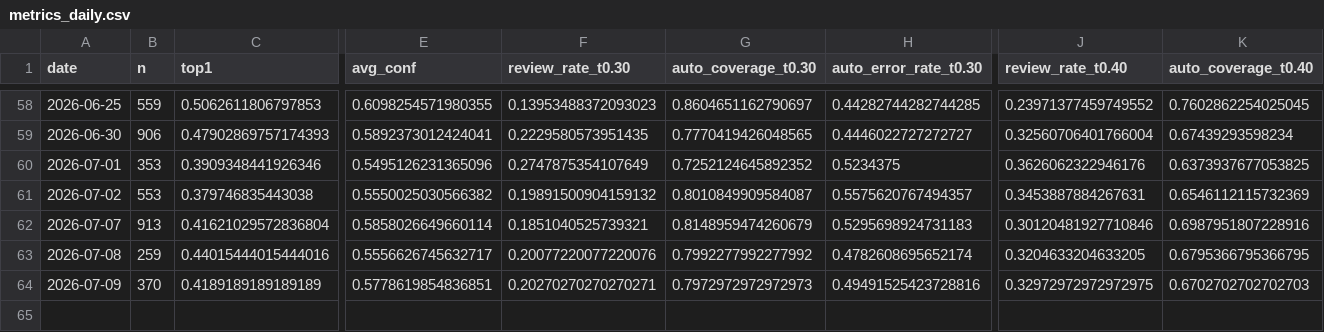
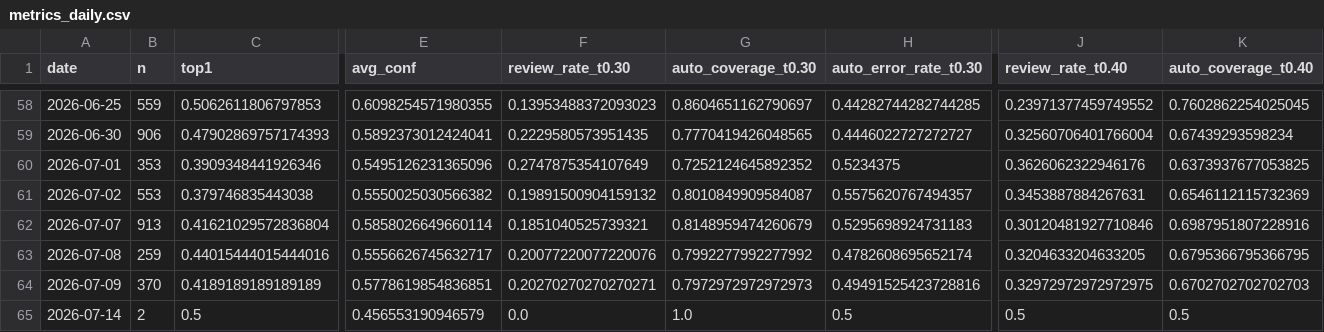
Before and after one commit to bubcass/ml-pq-headings, a CSV file: outputs/metrics_daily.csv, drawn as a sheet; only a part is shown, gaps mark what is left out; rows hold the shown columns only; the diff names each change by its address in the sheet, - before the commit and + after, or states it on an @@ line.

Commit message:
Update daily PQ heading metrics (DistilBERT + DeBERTa 2026-07-15)

```diff
--- a/outputs/metrics_daily.csv
+++ b/outputs/metrics_daily.csv
+row 65: 2026-07-14 | 2 | 0.5 | 0.456553190946579 | 0.0 | 1.0 | 0.5 | 0.5 | 0.5
```
Also changed, not shown: outputs/metrics_daily_distilbert.csv.
